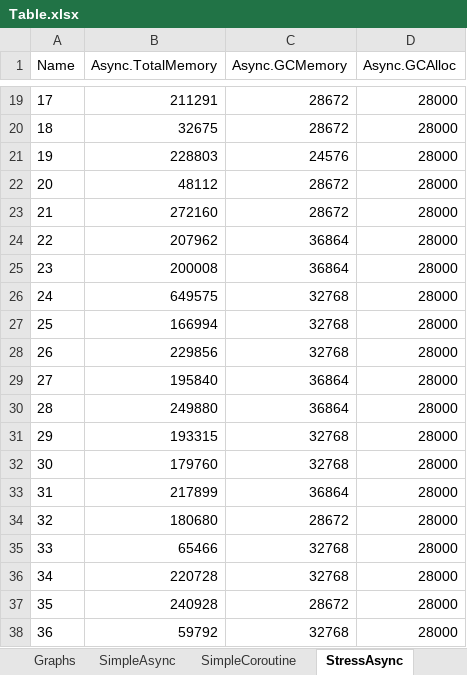
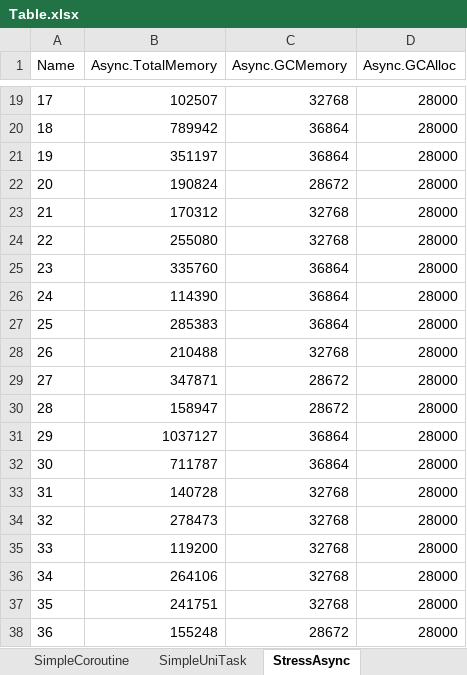
Before and after one commit to joaoborks/unity-async-vs-coroutine, an Excel workbook: Output/Table.xlsx, sheet StressAsync, drawn as a sheet; only a part is shown, gaps mark what is left out; values as stored, in another font and other column widths than the file's, no borders; table styles not drawn; the diff covers the shown part only; the diff names each change by its address in the sheet, - before the commit and + after, or states it on an @@ line.

```diff
--- a/Output/Table.xlsx (sheet StressAsync)
+++ b/Output/Table.xlsx (sheet StressAsync)
+sheet tab: SimpleUniTask
-B19 (Async.TotalMemory): 211291
+B19 (Async.TotalMemory): 102507
-C19 (Async.GCMemory): 28672
+C19 (Async.GCMemory): 32768
-B20 (Async.TotalMemory): 32675
+B20 (Async.TotalMemory): 789942
-C20 (Async.GCMemory): 28672
+C20 (Async.GCMemory): 36864
-B21 (Async.TotalMemory): 228803
+B21 (Async.TotalMemory): 351197
-C21 (Async.GCMemory): 24576
+C21 (Async.GCMemory): 36864
-B22 (Async.TotalMemory): 48112
+B22 (Async.TotalMemory): 190824
-B23 (Async.TotalMemory): 272160
+B23 (Async.TotalMemory): 170312
-C23 (Async.GCMemory): 28672
+C23 (Async.GCMemory): 32768
-B24 (Async.TotalMemory): 207962
+B24 (Async.TotalMemory): 255080
-C24 (Async.GCMemory): 36864
+C24 (Async.GCMemory): 32768
-B25 (Async.TotalMemory): 200008
+B25 (Async.TotalMemory): 335760
-B26 (Async.TotalMemory): 649575
+B26 (Async.TotalMemory): 114390
-C26:C27 (Async.GCMemory): 32768
+C26:C27 (Async.GCMemory): 36864
-B27 (Async.TotalMemory): 166994
+B27 (Async.TotalMemory): 285383
-B28 (Async.TotalMemory): 229856
+B28 (Async.TotalMemory): 210488
-B29 (Async.TotalMemory): 195840
+B29 (Async.TotalMemory): 347871
-C29:C30 (Async.GCMemory): 36864
+C29:C30 (Async.GCMemory): 28672
-B30 (Async.TotalMemory): 249880
+B30 (Async.TotalMemory): 158947
-B31 (Async.TotalMemory): 193315
+B31 (Async.TotalMemory): 1037127
-C31:C32 (Async.GCMemory): 32768
+C31:C32 (Async.GCMemory): 36864
-B32 (Async.TotalMemory): 179760
+B32 (Async.TotalMemory): 711787
-B33 (Async.TotalMemory): 217899
+B33 (Async.TotalMemory): 140728
-C33 (Async.GCMemory): 36864
+C33 (Async.GCMemory): 32768
-B34 (Async.TotalMemory): 180680
+B34 (Async.TotalMemory): 278473
-C34 (Async.GCMemory): 28672
+C34 (Async.GCMemory): 32768
-B35 (Async.TotalMemory): 65466
+B35 (Async.TotalMemory): 119200
-B36 (Async.TotalMemory): 220728
+B36 (Async.TotalMemory): 264106
-B37 (Async.TotalMemory): 240928
+B37 (Async.TotalMemory): 241751
-C37 (Async.GCMemory): 28672
+C37 (Async.GCMemory): 32768
-B38 (Async.TotalMemory): 59792
+B38 (Async.TotalMemory): 155248
-C38 (Async.GCMemory): 32768
+C38 (Async.GCMemory): 28672
```
Also changed, not shown: 150 edited cells elsewhere in this sheet, sheet StressCoroutine, sheet SimpleAsync, sheet SimpleCoroutine, other sheet tabs, charts or pictures, 17 other files.
